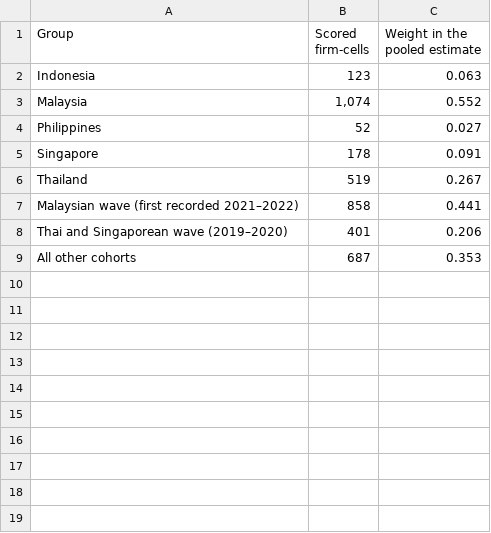
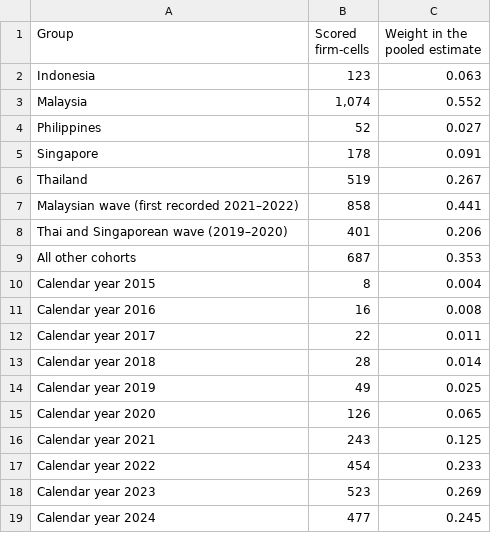
Before and after one commit to trungcandygit/BAI_VALUATION, a CSV file: SAJE_292892_revision/project_R/outputs/tableSAJES9_formatted.csv, drawn as a sheet; the diff names each change by its address in the sheet, - before the commit and + after, or states it on an @@ line.

```diff
--- a/SAJE_292892_revision/project_R/outputs/tableSAJES9_formatted.csv
+++ b/SAJE_292892_revision/project_R/outputs/tableSAJES9_formatted.csv
+row 10: Calendar year 2015 | 8 | 0.004
+row 11: Calendar year 2016 | 16 | 0.008
+row 12: Calendar year 2017 | 22 | 0.011
+row 13: Calendar year 2018 | 28 | 0.014
+row 14: Calendar year 2019 | 49 | 0.025
+row 15: Calendar year 2020 | 126 | 0.065
+row 16: Calendar year 2021 | 243 | 0.125
+row 17: Calendar year 2022 | 454 | 0.233
+row 18: Calendar year 2023 | 523 | 0.269
+row 19: Calendar year 2024 | 477 | 0.245
```
Also changed, not shown: SAJE_292892_revision/project_R/outputs/numbers_saje.csv, SAJE_292892_revision/project_R/outputs/s_missing_compare.csv, 19 other files.
